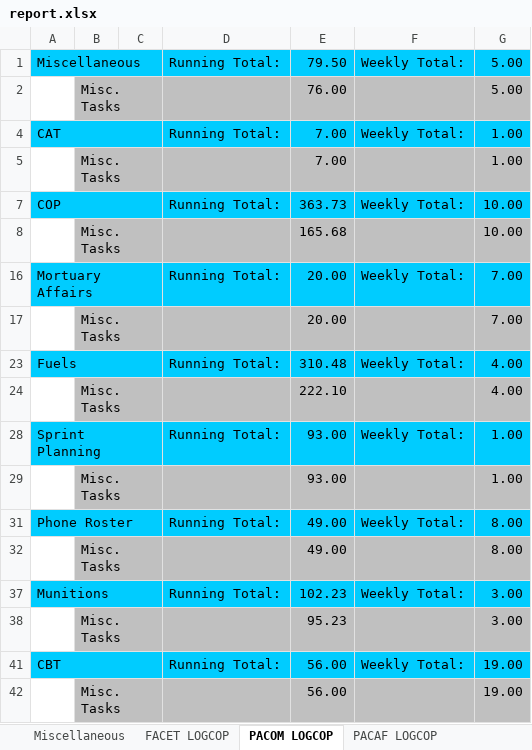
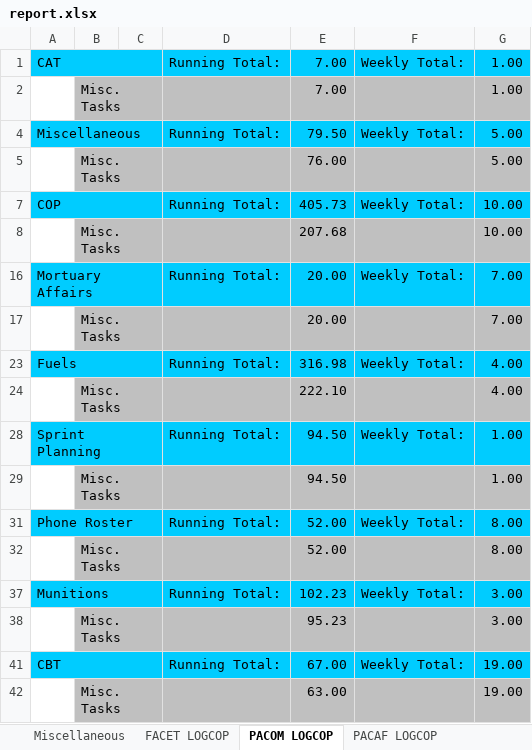
Before and after one commit to logcop/work, an Excel workbook: wsr/report.xlsx, sheet PACOM LOGCOP, drawn as a sheet; values as stored, in another font and other column widths than the file's, no borders; the diff names each change by its address in the sheet, - before the commit and + after, or states it on an @@ line.

```diff
--- a/wsr/report.xlsx (sheet PACOM LOGCOP)
+++ b/wsr/report.xlsx (sheet PACOM LOGCOP)
@@ row 4 moved to row 1: CAT @@
@@ row 5 moved to row 2: Misc. Tasks @@
-E7: 363.73
+E7: 405.73
-E8: 165.68
+E8: 207.68
-E23: 310.48
+E23: 316.98
-E28:E29: 93.00
+E28:E29: 94.50
-E31:E32: 49.00
+E31:E32: 52.00
-E41: 56.00
+E41: 67.00
-E42: 56.00
+E42: 63.00
```
Also changed, not shown: sheet PACFLT LOGCOP Modernization, sheet PACAF LOGCOP, sheet Miscellaneous, sheet FACET LOGCOP, hidden cells, 26 other files.
